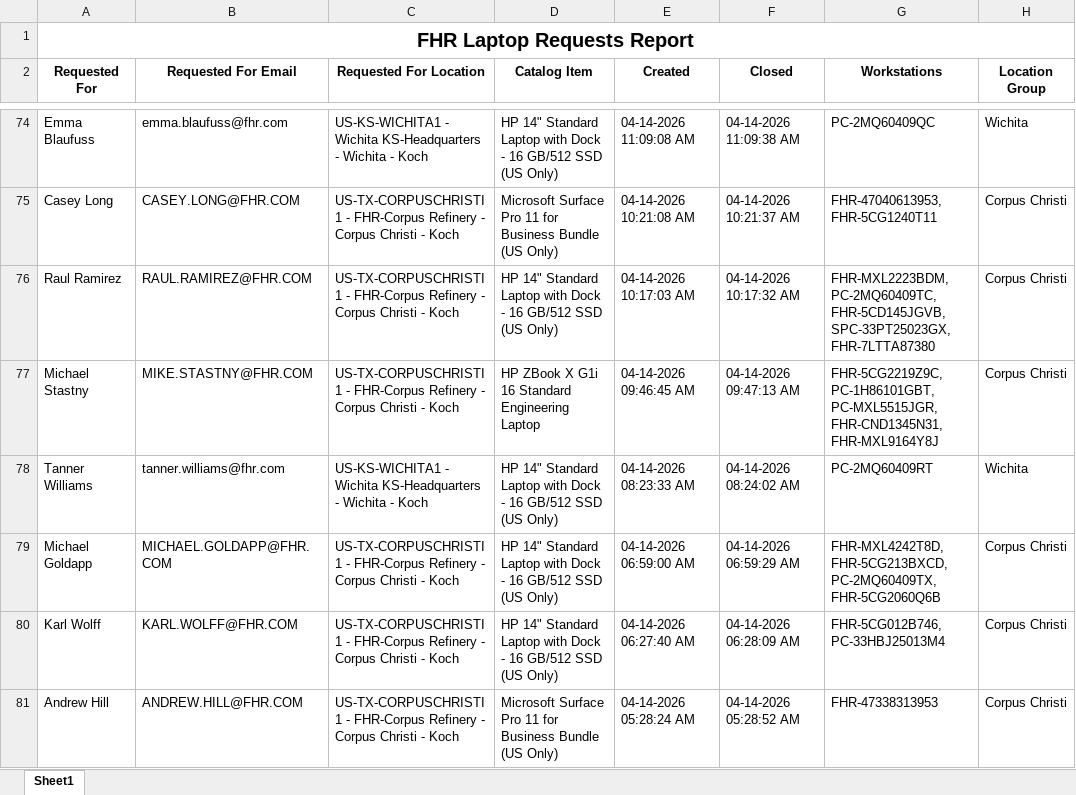
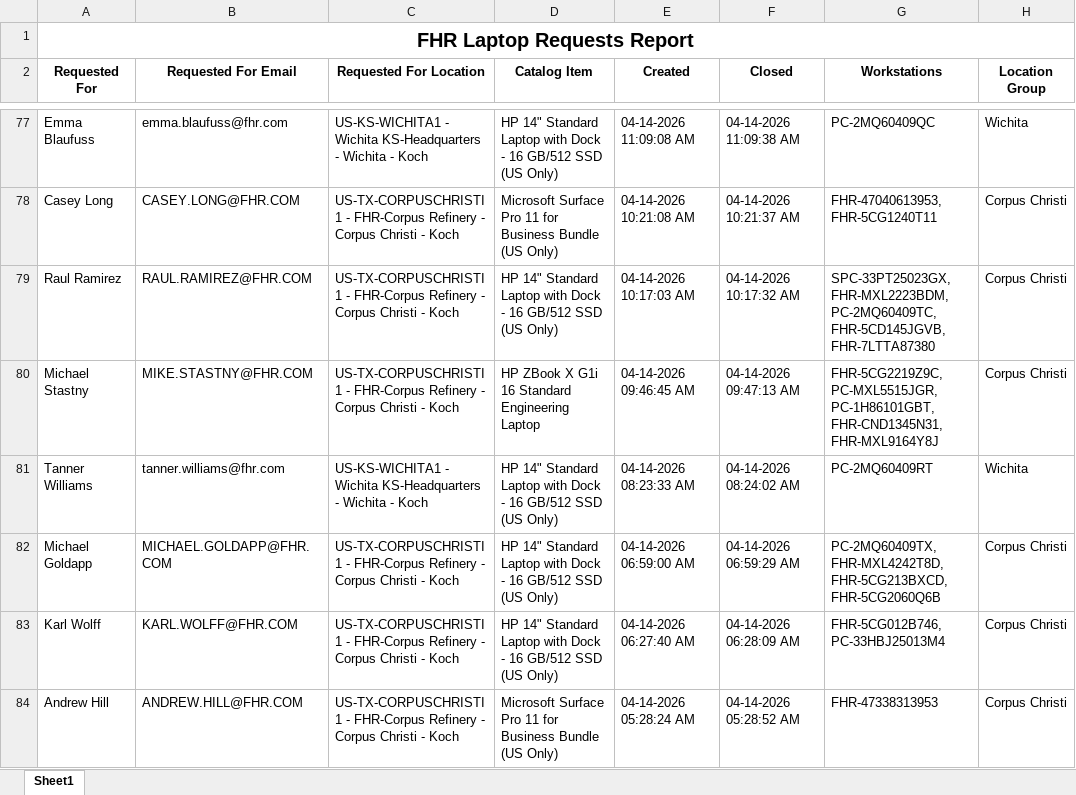
Before and after one commit to ellis-massey-FHR/fhr-device-audit, an Excel workbook: output/fhr_computer_requests.xlsx, sheet Sheet1, drawn as a sheet; only a part is shown, gaps mark what is left out; values as stored, in another font and other column widths than the file's, no borders; charts and pictures not drawn; addresses are those after the commit; the diff covers the shown part only; the diff names each change by its address in the sheet, - before the commit and + after, or states it on an @@ line.

```diff
--- a/output/fhr_computer_requests.xlsx (sheet Sheet1)
+++ b/output/fhr_computer_requests.xlsx (sheet Sheet1)
-G79 (Workstations): FHR-MXL2223BDM, PC-2MQ60409TC, FHR-5CD145JGVB, SPC-33PT25023GX, FHR-7LTTA87380
+G79 (Workstations): SPC-33PT25023GX, FHR-MXL2223BDM, PC-2MQ60409TC, FHR-5CD145JGVB, FHR-7LTTA87380
-G80 (Workstations): FHR-5CG2219Z9C, PC-1H86101GBT, PC-MXL5515JGR, FHR-CND1345N31, FHR-MXL9164Y8J
+G80 (Workstations): FHR-5CG2219Z9C, PC-MXL5515JGR, PC-1H86101GBT, FHR-CND1345N31, FHR-MXL9164Y8J
-G82 (Workstations): FHR-MXL4242T8D, FHR-5CG213BXCD, PC-2MQ60409TX, FHR-5CG2060Q6B
+G82 (Workstations): PC-2MQ60409TX, FHR-MXL4242T8D, FHR-5CG213BXCD, FHR-5CG2060Q6B
```
Also changed, not shown: 3 added rows, 3 removed rows and 20 edited cells elsewhere in this sheet.
